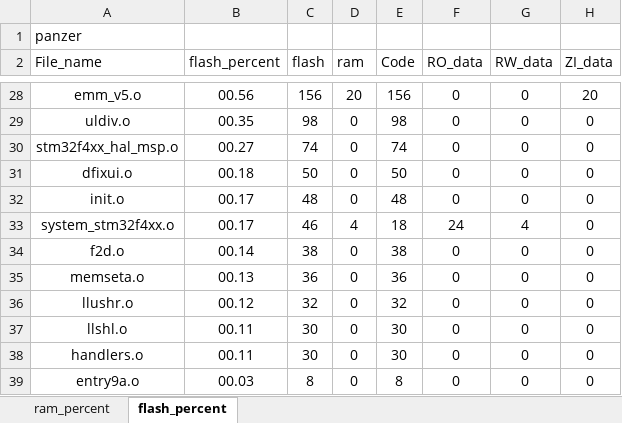
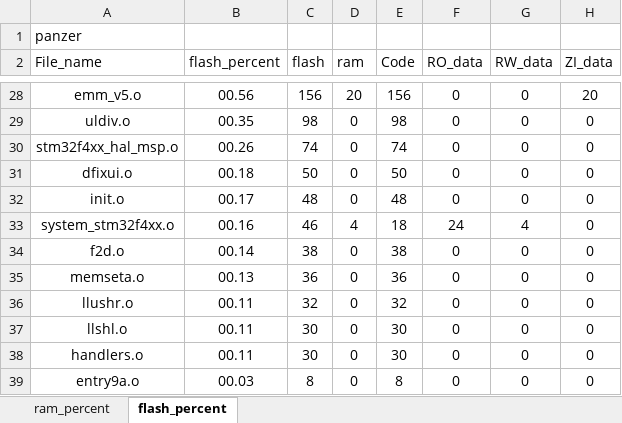
Before and after one commit to paint-boy/Engineering-competition-code, an Excel workbook: MDK-ARM/panzer_analysis.xlsx, sheet flash_percent, drawn as a sheet; only a part is shown, gaps mark what is left out; values as stored, in another font and other column widths than the file's, no borders; charts and pictures and table styles not drawn; the diff covers the shown part only; the diff names each change by its address in the sheet, - before the commit and + after, or states it on an @@ line.

```diff
--- a/MDK-ARM/panzer_analysis.xlsx (sheet flash_percent)
+++ b/MDK-ARM/panzer_analysis.xlsx (sheet flash_percent)
-B30 (flash_percent): 00.27
+B30 (flash_percent): 00.26
-B33 (flash_percent): 00.17
+B33 (flash_percent): 00.16
-B36 (flash_percent): 00.12
+B36 (flash_percent): 00.11
```
Also changed, not shown: 1 added row, 1 removed row and 29 edited cells elsewhere in this sheet, sheet ram_percent, charts or pictures, 11 other files.
